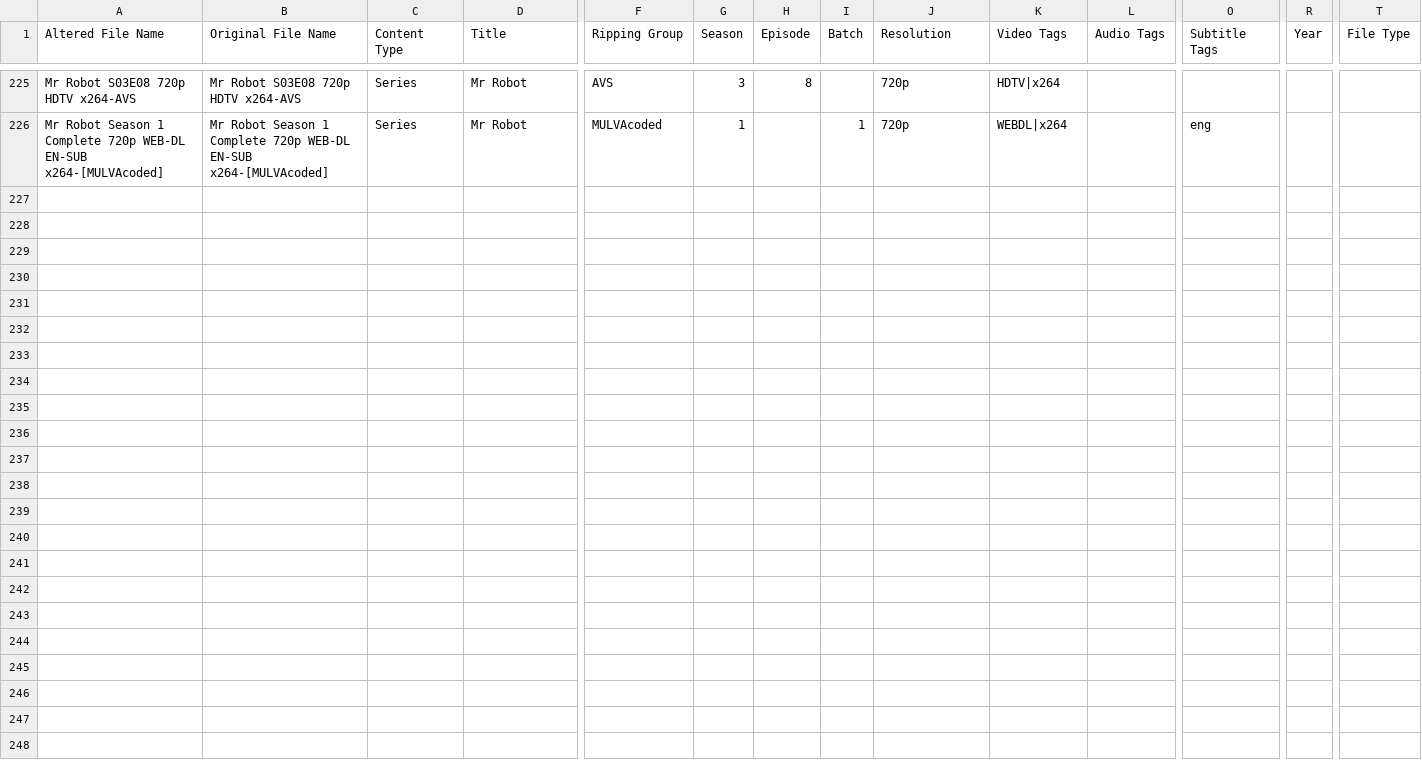
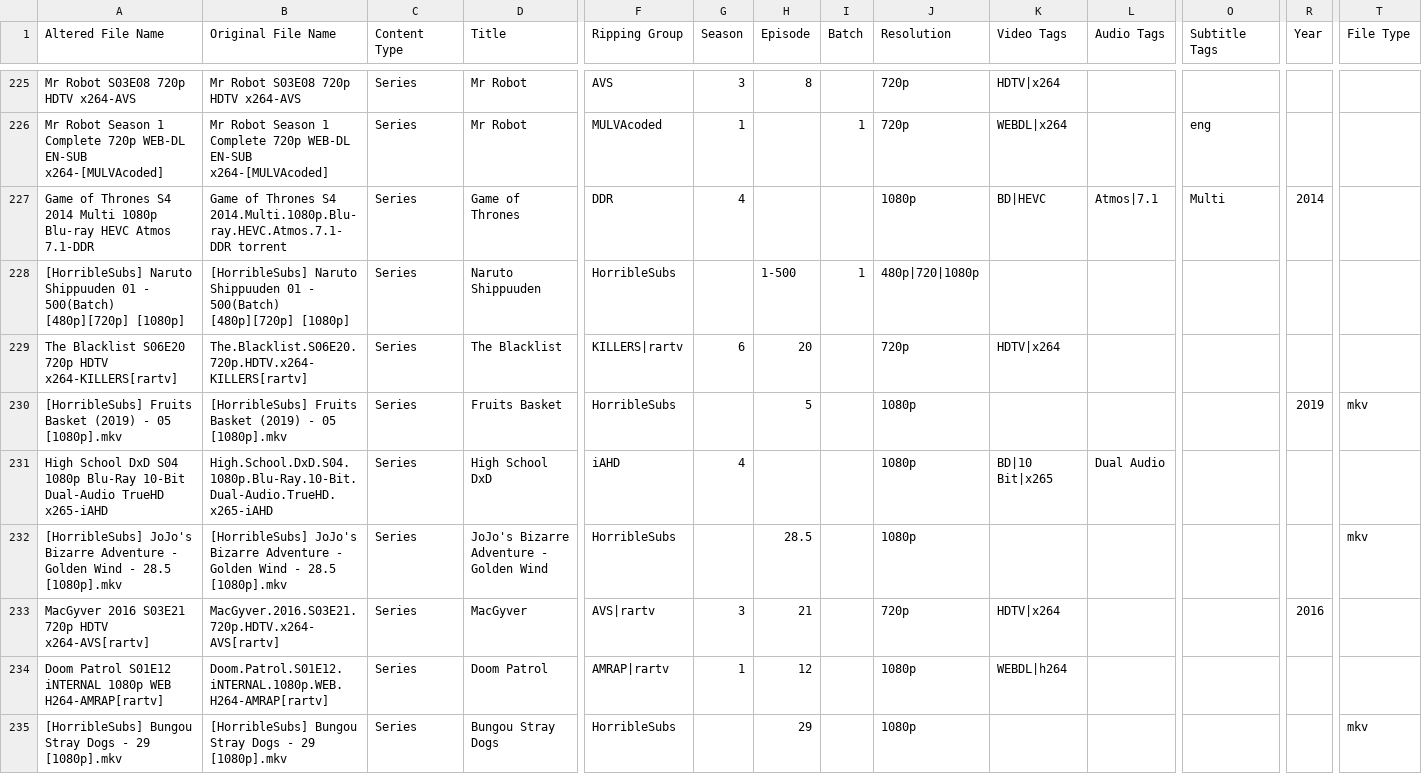
Before and after one commit to Archmonger/Xanadu-Parse, a CSV file: build-Xanadu-Desktop_Qt_5_12_2_MSVC2017_32bit-Debug/debug/AITestFile.csv, drawn as a sheet; only a part is shown, gaps mark what is left out; rows hold the shown columns only; the diff names each change by its address in the sheet, - before the commit and + after, or states it on an @@ line.

```diff
--- a/build-Xanadu-Desktop_Qt_5_12_2_MSVC2017_32bit-Debug/debug/AITestFile.csv
+++ b/build-Xanadu-Desktop_Qt_5_12_2_MSVC2017_32bit-Debug/debug/AITestFile.csv
+row 227: Game of Thrones S4 2014 Multi 1080p Blu-ray HEVC Atmos 7.1-DDR | Game of Thrones S4 2014.Multi.1080p.Blu-ray.HEVC.Atmos.7.1-DDR torrent | Series | Game of Thrones | DDR | 4 |  |  | 1080p | BD|HEVC | Atmos|7.1 | Multi | 2014
+row 228: [HorribleSubs] Naruto Shippuuden 01 - 500(Batch) [480p][720p] [1080p] | [HorribleSubs] Naruto Shippuuden 01 - 500(Batch) [480p][720p] [1080p] | Series | Naruto Shippuuden | HorribleSubs |  | 1-500 | 1 | 480p|720|1080p
+row 229: The Blacklist S06E20 720p HDTV x264-KILLERS[rartv] | The.Blacklist.S06E20.720p.HDTV.x264-KILLERS[rartv] | Series | The Blacklist | KILLERS|rartv | 6 | 20 |  | 720p | HDTV|x264
+row 230: [HorribleSubs] Fruits Basket (2019) - 05 [1080p].mkv | [HorribleSubs] Fruits Basket (2019) - 05 [1080p].mkv | Series | Fruits Basket | HorribleSubs |  | 5 |  | 1080p |  |  |  | 2019 | mkv
+row 231: High School DxD S04 1080p Blu-Ray 10-Bit Dual-Audio TrueHD x265-iAHD | High.School.DxD.S04.1080p.Blu-Ray.10-Bit.Dual-Audio.TrueHD.x265-iAHD | Series | High School DxD | iAHD | 4 |  |  | 1080p | BD|10 Bit|x265 | Dual Audio
+row 232: [HorribleSubs] JoJo's Bizarre Adventure - Golden Wind - 28.5 [1080p].mkv | [HorribleSubs] JoJo's Bizarre Adventure - Golden Wind - 28.5 [1080p].mkv | Series | JoJo's Bizarre Adventure - Golden Wind | HorribleSubs |  | 28.5 |  | 1080p |  |  |  |  | mkv
+row 233: MacGyver 2016 S03E21 720p HDTV x264-AVS[rartv] | MacGyver.2016.S03E21.720p.HDTV.x264-AVS[rartv] | Series | MacGyver | AVS|rartv | 3 | 21 |  | 720p | HDTV|x264 |  |  | 2016
+row 234: Doom Patrol S01E12 iNTERNAL 1080p WEB H264-AMRAP[rartv] | Doom.Patrol.S01E12.iNTERNAL.1080p.WEB.H264-AMRAP[rartv] | Series | Doom Patrol | AMRAP|rartv | 1 | 12 |  | 1080p | WEBDL|h264
+row 235: [HorribleSubs] Bungou Stray Dogs - 29 [1080p].mkv | [HorribleSubs] Bungou Stray Dogs - 29 [1080p].mkv | Series | Bungou Stray Dogs | HorribleSubs |  | 29 |  | 1080p |  |  |  |  | mkv
```
Also changed, not shown: 1 other file.
